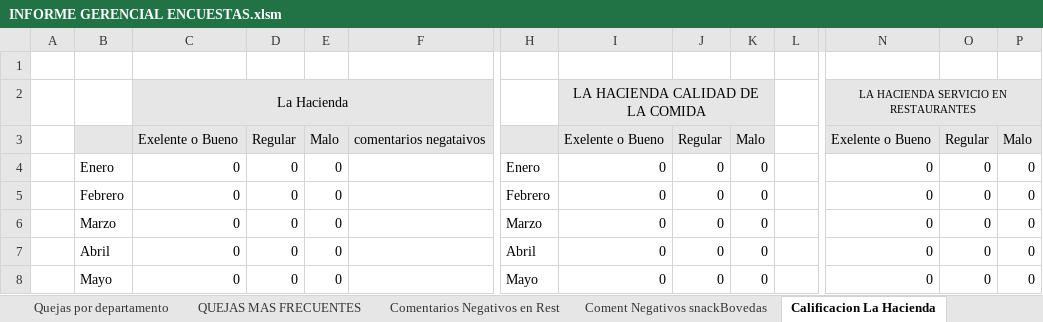
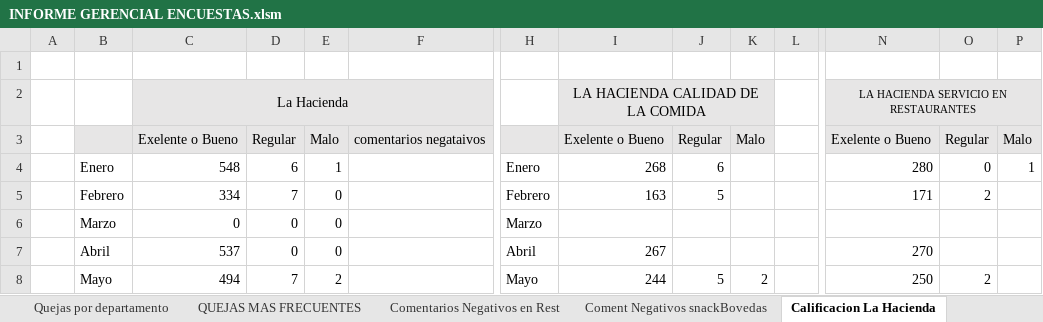
Before and after one commit to javier2002guerra-lab/Seminario-IRTRA, an Excel workbook: data/excel_templates/INFORME GERENCIAL ENCUESTAS.xlsm, sheet Calificacion La Hacienda, drawn as a sheet; only a part is shown, gaps mark what is left out; values as stored, in another font and other column widths than the file's, no borders; charts and pictures and conditional formats not drawn; the diff covers the shown part only; the diff names each change by its address in the sheet, - before the commit and + after, or states it on an @@ line.

```diff
--- a/data/excel_templates/INFORME GERENCIAL ENCUESTAS.xlsm (sheet Calificacion La Hacienda)
+++ b/data/excel_templates/INFORME GERENCIAL ENCUESTAS.xlsm (sheet Calificacion La Hacienda)
-C4: 0
+C4: 548
-D4: 0
+D4: 6
-E4: 0
+E4: 1
-I4: 0
+I4: 268
-J4: 0
+J4: 6
-K4:K7: 0
+K4:K7: (empty)
-N4: 0
+N4: 280
-P4: 0
+P4: 1
-C5: 0
+C5: 334
-D5: 0
+D5: 7
-I5: 0
+I5: 163
-J5: 0
+J5: 5
-N5: 0
+N5: 171
-O5: 0
+O5: 2
-P5:P8: 0
+P5:P8: (empty)
-I6: 0
+I6: (empty)
-J6:J7: 0
+J6:J7: (empty)
-N6: 0
+N6: (empty)
-O6:O7: 0
+O6:O7: (empty)
-C7: 0
+C7: 537
-I7: 0
+I7: 267
-N7: 0
+N7: 270
-C8: 0
+C8: 494
-D8: 0
+D8: 7
-E8: 0
+E8: 2
-I8: 0
+I8: 244
-J8: 0
+J8: 5
-K8: 0
+K8: 2
-N8: 0
+N8: 250
-O8: 0
+O8: 2
```
Also changed, not shown: 1 added row, 1 removed row, 72 edited cells and cell formats elsewhere in this sheet, sheet Nivel de Calidad, sheet Preguntas directas, sheet OTRAS SUGERENCIAS, sheet Calificacion Las Arecas, sheet Calificacion Kapa Hapa, sheet Calificacion Rest. Corozos, 9 more sheets, formulas that keep their value, charts or pictures, 1 other file.
